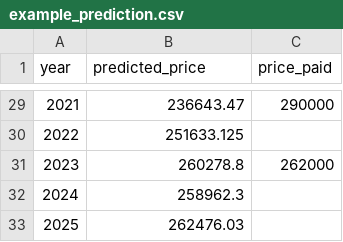
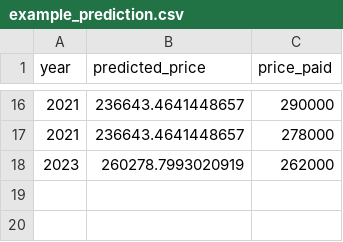
Before and after one commit to BDEvan5/property_prices, a CSV file: web/public/example_prediction.csv, drawn as a sheet; only a part is shown, gaps mark what is left out; the diff covers the shown part only.

```diff
--- a/web/public/example_prediction.csv
+++ b/web/public/example_prediction.csv
@@ -29,5 +16,3 @@ year,predicted_price,price_paid
-2021,236643.47,290000
-2022,251633.125,
-2023,260278.8,262000
-2024,258962.3,
-2025,262476.03,
+2021,236643.4641448657,290000
+2021,236643.4641448657,278000
+2023,260278.7993020919,262000
```
Also changed, not shown: 1 added row, 14 removed rows and 13 edited cells elsewhere in this file, web/public/national_year_avg.csv, web/public/price_distribution.csv, 35 other files.
